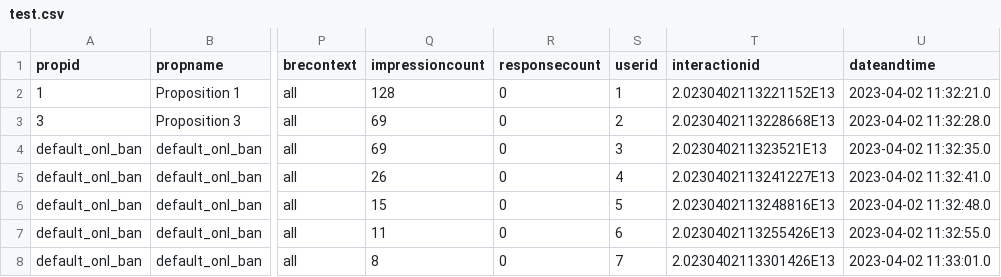
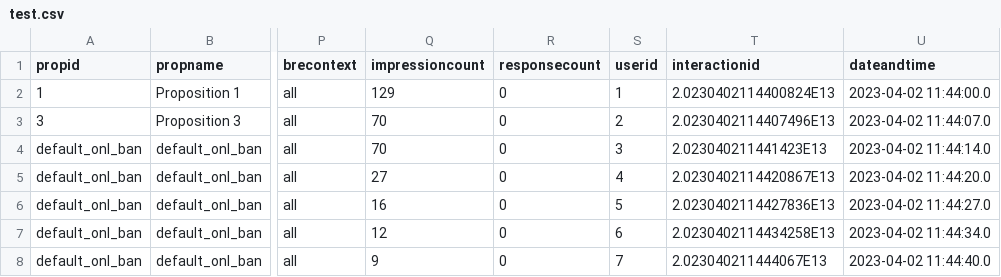
Before and after one commit to aetuk/Http-loader-scenarios, a CSV file: test.csv, drawn as a sheet; only a part is shown, gaps mark what is left out; the diff names each change by its address in the sheet, - before the commit and + after, or states it on an @@ line.

Commit message:
Update test.csv

```diff
--- a/test.csv
+++ b/test.csv
-Q2 (impressioncount): 128
+Q2 (impressioncount): 129
-T2 (interactionid): 2.0230402113221152E13
+T2 (interactionid): 2.0230402114400824E13
-U2 (dateandtime): 2023-04-02 11:32:21.0
+U2 (dateandtime): 2023-04-02 11:44:00.0
-Q3:Q4 (impressioncount): 69
+Q3:Q4 (impressioncount): 70
-T3 (interactionid): 2.0230402113228668E13
+T3 (interactionid): 2.0230402114407496E13
-U3 (dateandtime): 2023-04-02 11:32:28.0
+U3 (dateandtime): 2023-04-02 11:44:07.0
-T4 (interactionid): 2.023040211323521E13
+T4 (interactionid): 2.023040211441423E13
-U4 (dateandtime): 2023-04-02 11:32:35.0
+U4 (dateandtime): 2023-04-02 11:44:14.0
-Q5 (impressioncount): 26
+Q5 (impressioncount): 27
-T5 (interactionid): 2.0230402113241227E13
+T5 (interactionid): 2.0230402114420867E13
-U5 (dateandtime): 2023-04-02 11:32:41.0
+U5 (dateandtime): 2023-04-02 11:44:20.0
-Q6 (impressioncount): 15
+Q6 (impressioncount): 16
-T6 (interactionid): 2.0230402113248816E13
+T6 (interactionid): 2.0230402114427836E13
-U6 (dateandtime): 2023-04-02 11:32:48.0
+U6 (dateandtime): 2023-04-02 11:44:27.0
-Q7 (impressioncount): 11
+Q7 (impressioncount): 12
-T7 (interactionid): 2.0230402113255426E13
+T7 (interactionid): 2.0230402114434258E13
-U7 (dateandtime): 2023-04-02 11:32:55.0
+U7 (dateandtime): 2023-04-02 11:44:34.0
-Q8 (impressioncount): 8
+Q8 (impressioncount): 9
-T8 (interactionid): 2.0230402113301426E13
+T8 (interactionid): 2.023040211444067E13
-U8 (dateandtime): 2023-04-02 11:33:01.0
+U8 (dateandtime): 2023-04-02 11:44:40.0
```
